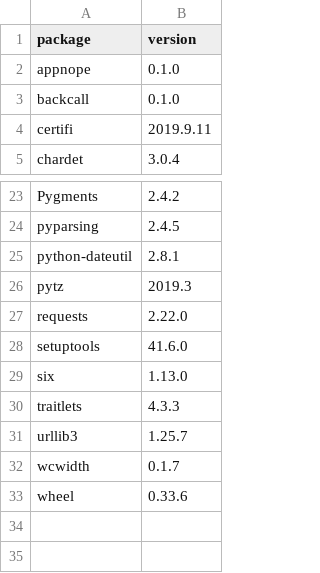
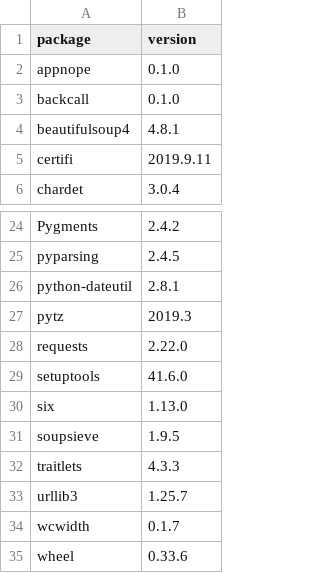
Before and after one commit to dysonance/Base, a CSV file: data/packages/current/pip.csv, drawn as a sheet; only a part is shown, gaps mark what is left out; the diff names each change by its address in the sheet, - before the commit and + after, or states it on an @@ line.

```diff
--- a/data/packages/current/pip.csv
+++ b/data/packages/current/pip.csv
+row 4: beautifulsoup4 | 4.8.1
+row 31: soupsieve | 1.9.5
```
Also changed, not shown: data/packages/current/brew.csv, 3 other files.
